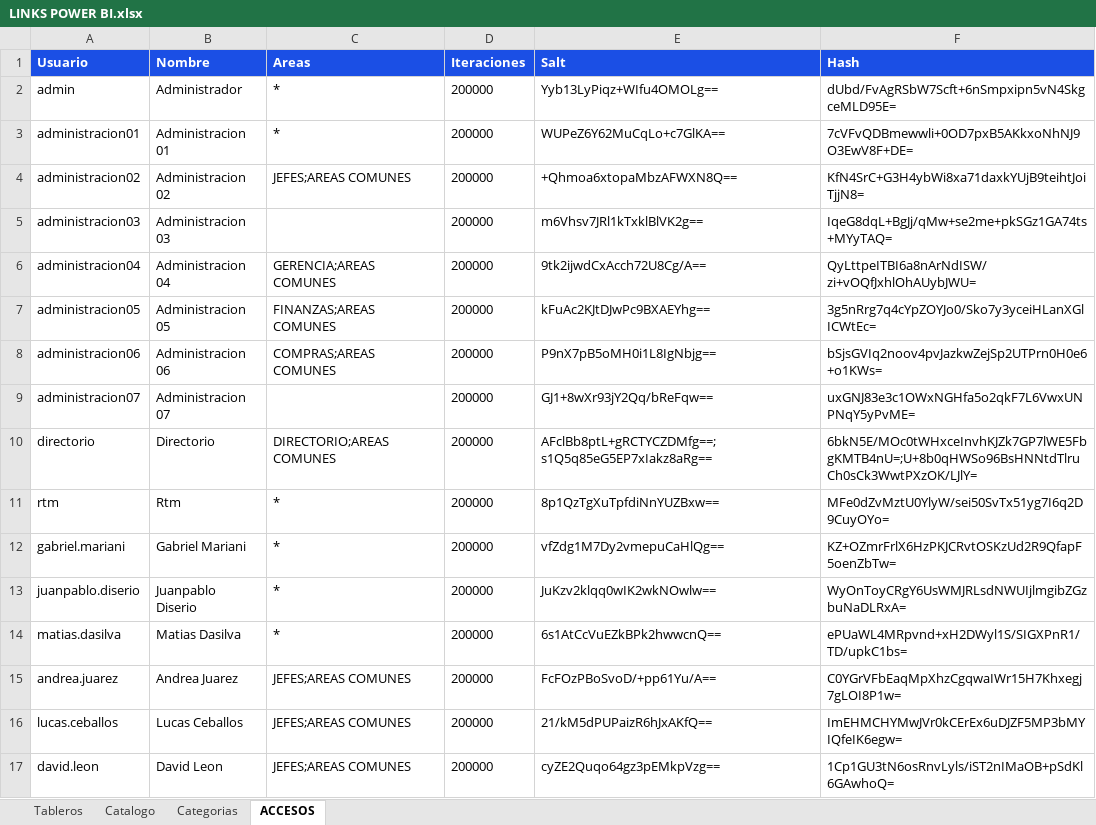
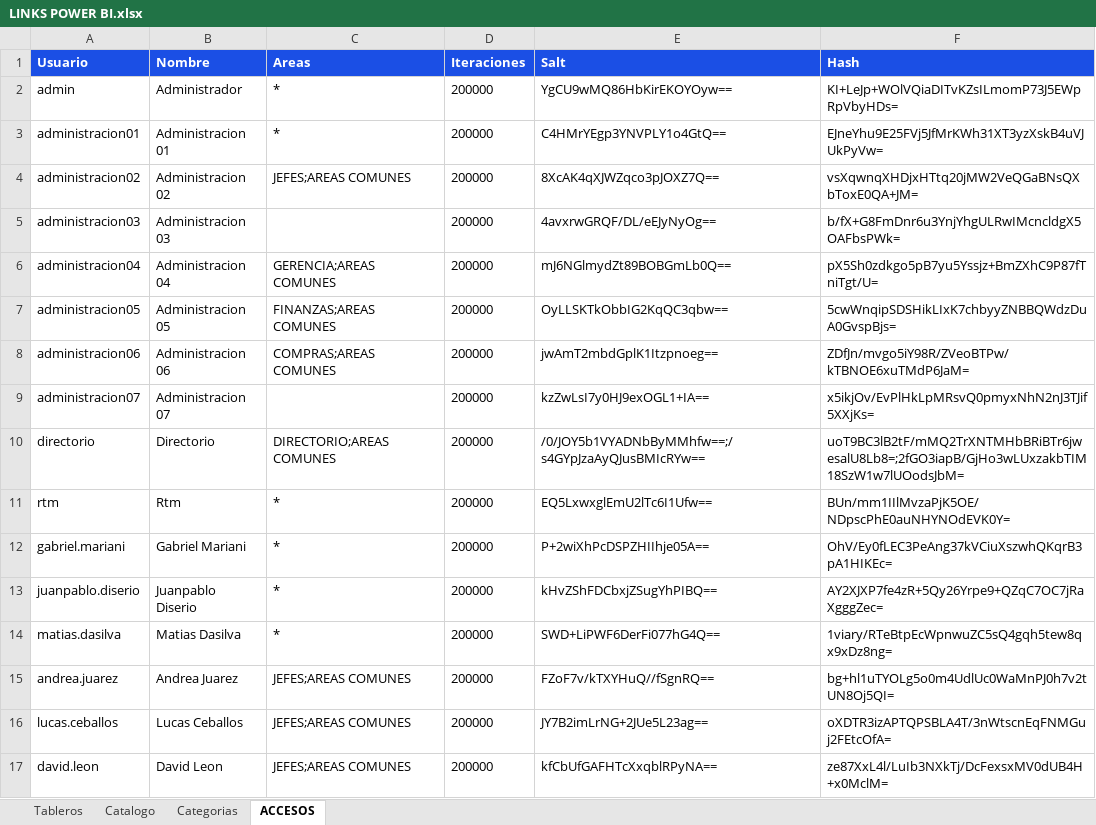
Before and after one commit to planeamientocomercialhergo-cyber/tableros-powerbi, an Excel workbook: LINKS POWER BI.xlsx, sheet ACCESOS, drawn as a sheet; only a part is shown; values as stored, in another font and other column widths than the file's, no borders; the diff covers the shown part only; the diff names each change by its address in the sheet, - before the commit and + after, or states it on an @@ line.

```diff
--- a/LINKS POWER BI.xlsx (sheet ACCESOS)
+++ b/LINKS POWER BI.xlsx (sheet ACCESOS)
-E2 (Salt): Yyb13LyPiqz+WIfu4OMOLg==
+E2 (Salt): YgCU9wMQ86HbKirEKOYOyw==
-F2 (Hash): dUbd/FvAgRSbW7Scft+6nSmpxipn5vN4SkgceMLD95E=
+F2 (Hash): KI+LeJp+WOlVQiaDITvKZsILmomP73J5EWpRpVbyHDs=
-E3 (Salt): WUPeZ6Y62MuCqLo+c7GlKA==
+E3 (Salt): C4HMrYEgp3YNVPLY1o4GtQ==
-F3 (Hash): 7cVFvQDBmewwli+0OD7pxB5AKkxoNhNJ9O3EwV8F+DE=
+F3 (Hash): EJneYhu9E25FVj5JfMrKWh31XT3yzXskB4uVJUkPyVw=
-E4 (Salt): +Qhmoa6xtopaMbzAFWXN8Q==
+E4 (Salt): 8XcAK4qXJWZqco3pJOXZ7Q==
-F4 (Hash): KfN4SrC+G3H4ybWi8xa71daxkYUjB9teihtJoiTjjN8=
+F4 (Hash): vsXqwnqXHDjxHTtq20jMW2VeQGaBNsQXbToxE0QA+JM=
-E5 (Salt): m6Vhsv7JRl1kTxklBlVK2g==
+E5 (Salt): 4avxrwGRQF/DL/eEJyNyOg==
-F5 (Hash): IqeG8dqL+BgJj/qMw+se2me+pkSGz1GA74ts+MYyTAQ=
+F5 (Hash): b/fX+G8FmDnr6u3YnjYhgULRwIMcncldgX5OAFbsPWk=
-E6 (Salt): 9tk2ijwdCxAcch72U8Cg/A==
+E6 (Salt): mJ6NGlmydZt89BOBGmLb0Q==
-F6 (Hash): QyLttpeITBI6a8nArNdISW/zi+vOQfJxhlOhAUybJWU=
+F6 (Hash): pX5Sh0zdkgo5pB7yu5Yssjz+BmZXhC9P87fTniTgt/U=
-E7 (Salt): kFuAc2KJtDJwPc9BXAEYhg==
+E7 (Salt): OyLLSKTkObbIG2KqQC3qbw==
-F7 (Hash): 3g5nRrg7q4cYpZOYJo0/Sko7y3yceiHLanXGlICWtEc=
+F7 (Hash): 5cwWnqipSDSHikLIxK7chbyyZNBBQWdzDuA0GvspBjs=
-E8 (Salt): P9nX7pB5oMH0i1L8IgNbjg==
+E8 (Salt): jwAmT2mbdGplK1Itzpnoeg==
-F8 (Hash): bSjsGVIq2noov4pvJazkwZejSp2UTPrn0H0e6+o1KWs=
+F8 (Hash): ZDfJn/mvgo5iY98R/ZVeoBTPw/kTBNOE6xuTMdP6JaM=
-E9 (Salt): GJ1+8wXr93jY2Qq/bReFqw==
+E9 (Salt): kzZwLsI7y0HJ9exOGL1+IA==
-F9 (Hash): uxGNJ83e3c1OWxNGHfa5o2qkF7L6VwxUNPNqY5yPvME=
+F9 (Hash): x5ikjOv/EvPlHkLpMRsvQ0pmyxNhN2nJ3TJif5XXjKs=
-E10 (Salt): AFclBb8ptL+gRCTYCZDMfg==;s1Q5q85eG5EP7xIakz8aRg==
+E10 (Salt): /0/JOY5b1VYADNbByMMhfw==;/s4GYpJzaAyQJusBMIcRYw==
-F10 (Hash): 6bkN5E/MOc0tWHxceInvhKJZk7GP7lWE5FbgKMTB4nU=;U+8b0qHWSo96BsHNNtdTlruCh0sCk3WwtPXzOK/LJlY=
+F10 (Hash): uoT9BC3lB2tF/mMQ2TrXNTMHbBRiBTr6jwesalU8Lb8=;2fGO3iapB/GjHo3wLUxzakbTIM18SzW1w7lUOodsJbM=
-E11 (Salt): 8p1QzTgXuTpfdiNnYUZBxw==
+E11 (Salt): EQ5LxwxglEmU2lTc6I1Ufw==
-F11 (Hash): MFe0dZvMztU0YlyW/sei50SvTx51yg7I6q2D9CuyOYo=
+F11 (Hash): BUn/mm1IIlMvzaPjK5OE/NDpscPhE0auNHYNOdEVK0Y=
-E12 (Salt): vfZdg1M7Dy2vmepuCaHlQg==
+E12 (Salt): P+2wiXhPcDSPZHIIhje05A==
-F12 (Hash): KZ+OZmrFrlX6HzPKJCRvtOSKzUd2R9QfapF5oenZbTw=
+F12 (Hash): OhV/Ey0fLEC3PeAng37kVCiuXszwhQKqrB3pA1HIKEc=
-E13 (Salt): JuKzv2klqq0wIK2wkNOwlw==
+E13 (Salt): kHvZShFDCbxjZSugYhPIBQ==
-F13 (Hash): WyOnToyCRgY6UsWMJRLsdNWUIjlmgibZGzbuNaDLRxA=
+F13 (Hash): AY2XJXP7fe4zR+5Qy26Yrpe9+QZqC7OC7jRaXgggZec=
-E14 (Salt): 6s1AtCcVuEZkBPk2hwwcnQ==
+E14 (Salt): SWD+LiPWF6DerFi077hG4Q==
-F14 (Hash): ePUaWL4MRpvnd+xH2DWyl1S/SIGXPnR1/TD/upkC1bs=
+F14 (Hash): 1viary/RTeBtpEcWpnwuZC5sQ4gqh5tew8qx9xDz8ng=
-E15 (Salt): FcFOzPBoSvoD/+pp61Yu/A==
+E15 (Salt): FZoF7v/kTXYHuQ//fSgnRQ==
-F15 (Hash): C0YGrVFbEaqMpXhzCgqwaIWr15H7Khxegj7gLOI8P1w=
+F15 (Hash): bg+hl1uTYOLg5o0m4UdlUc0WaMnPJ0h7v2tUN8Oj5QI=
-E16 (Salt): 21/kM5dPUPaizR6hJxAKfQ==
+E16 (Salt): JY7B2imLrNG+2JUe5L23ag==
-F16 (Hash): ImEHMCHYMwJVr0kCErEx6uDJZF5MP3bMYIQfeIK6egw=
+F16 (Hash): oXDTR3izAPTQPSBLA4T/3nWtscnEqFNMGuj2FEtcOfA=
-E17 (Salt): cyZE2Quqo64gz3pEMkpVzg==
+E17 (Salt): kfCbUfGAFHTcXxqblRPyNA==
-F17 (Hash): 1Cp1GU3tN6osRnvLyls/iST2nIMaOB+pSdKl6GAwhoQ=
+F17 (Hash): ze87XxL4l/LuIb3NXkTj/DcFexsxMV0dUB4H+x0MclM=
```
Also changed, not shown: 42 edited cells elsewhere in this sheet, sheet Tableros, sheet Catalogo.
